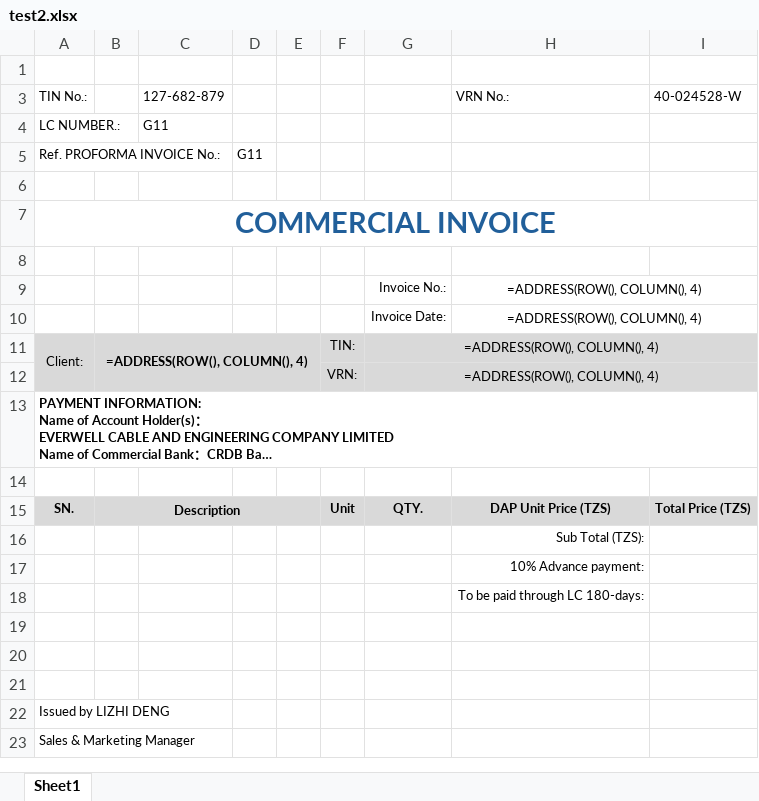
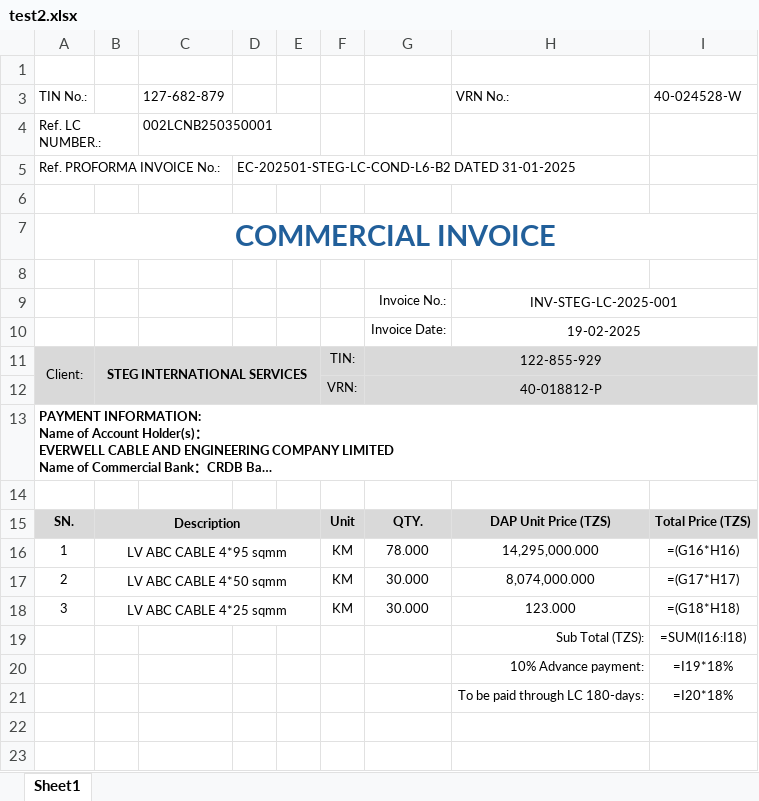
Before and after one commit to DDenglizhi123/myopenpyxl, an Excel workbook: xlsx/test2.xlsx, sheet Sheet1, drawn as a sheet; only a part is shown; the shorter side is filled out with more unchanged rows; long unchanged cells end in …; values as stored, in another font and other column widths than the file's, no borders; formulas without a stored value are shown as written; charts and pictures not drawn; removed rows and columns are numbered as before the commit, all else as after; the diff names each change by its address in the sheet, - before the commit and + after, or states it on an @@ line.

```diff
--- a/xlsx/test2.xlsx (sheet Sheet1)
+++ b/xlsx/test2.xlsx (sheet Sheet1)
-row 4: LC NUMBER.: |  | G11
+row 4: Ref. LC NUMBER.: |  | 002LCNB250350001
-D5: G11
+D5: EC-202501-STEG-LC-COND-L6-B2 DATED 31-01-2025
-H9 (VRN No.:): =ADDRESS(ROW(), COLUMN(), 4)
+H9 (VRN No.:): INV-STEG-LC-2025-001
-H10 (VRN No.:): =ADDRESS(ROW(), COLUMN(), 4)
+H10 (VRN No.:): 19-02-2025
-B11: =ADDRESS(ROW(), COLUMN(), 4)
+B11: STEG INTERNATIONAL SERVICES
-G11: =ADDRESS(ROW(), COLUMN(), 4)
+G11: 122-855-929
-G12: =ADDRESS(ROW(), COLUMN(), 4)
+G12: 40-018812-P
-row 16:  |  |  |  |  |  |  | Sub Total (TZS):
-row 17:  |  |  |  |  |  |  | 10% Advance payment:
-row 18:  |  |  |  |  |  |  | To be paid through LC 180-days:
+row 16: 1 | LV ABC CABLE 4*95 sqmm |  |  |  | KM | 78.000 | 14,295,000.000 | =(G16*H16)
+row 17: 2 | LV ABC CABLE 4*50 sqmm |  |  |  | KM | 30.000 | 8,074,000.000 | =(G17*H17)
+row 18: 3 | LV ABC CABLE 4*25 sqmm |  |  |  | KM | 30.000 | 123.000 | =(G18*H18)
+row 19:  |  |  |  |  |  |  | Sub Total (TZS): | =SUM(I16:I18)
+row 20:  |  |  |  |  |  |  | 10% Advance payment: | =I19*18%
+row 21:  |  |  |  |  |  |  | To be paid through LC 180-days: | =I20*18%
```
Also changed, not shown: charts or pictures, xlsx/test1.xlsx, 4 other files.
